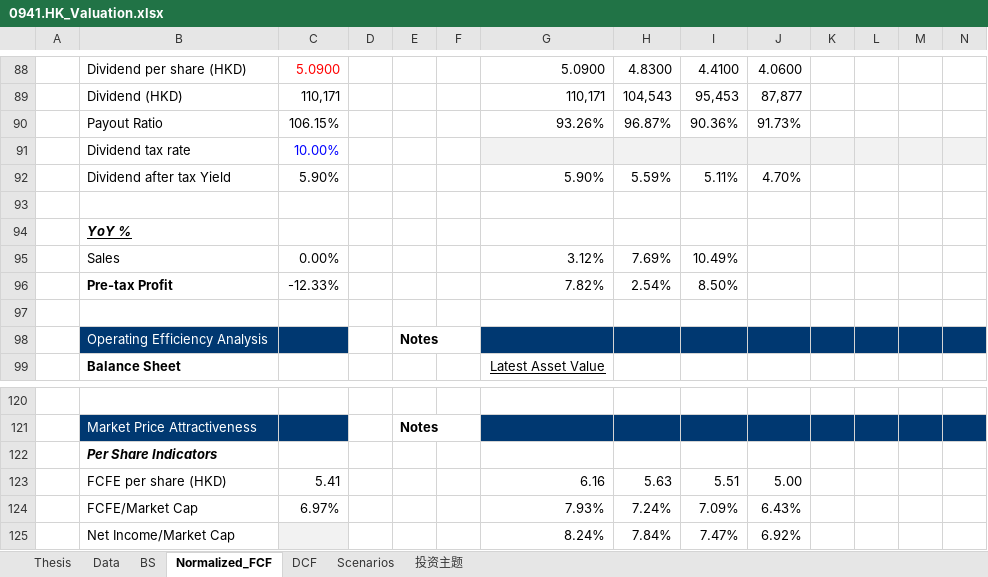
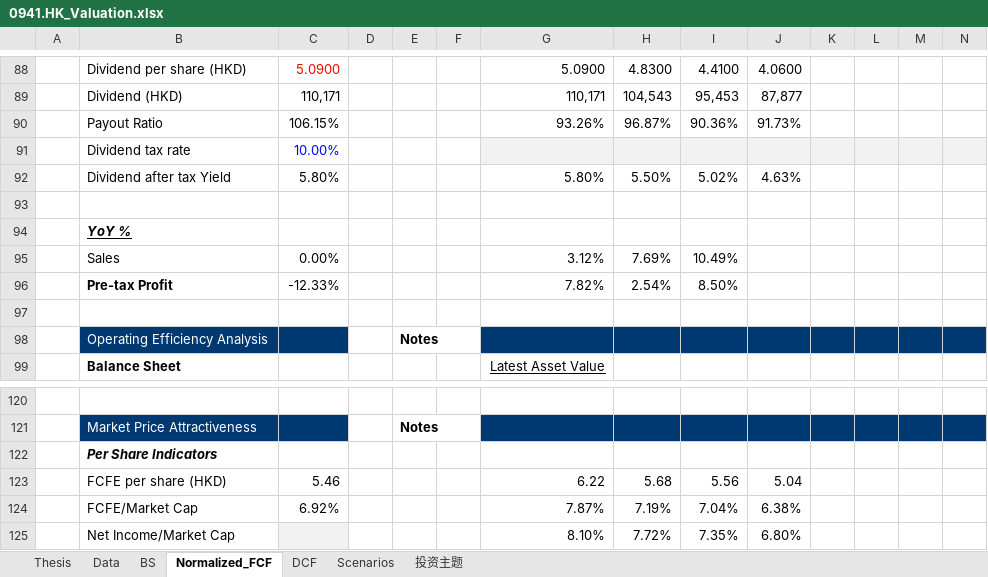
Before and after one commit to JerryChenz/Invest_Proc_1, an Excel workbook: financial_models/opportunities/0941.HK_Valuation.xlsx, sheet Normalized_FCF, drawn as a sheet; only a part is shown, gaps mark what is left out; values as stored, in another font and other column widths than the file's, no borders; conditional formats not drawn; removed rows and columns are numbered as before the commit, all else as after; rows hold the shown columns only; the diff names each change by its address in the sheet, - before the commit and + after, or states it on an @@ line.

```diff
--- a/financial_models/opportunities/0941.HK_Valuation.xlsx (sheet Normalized_FCF)
+++ b/financial_models/opportunities/0941.HK_Valuation.xlsx (sheet Normalized_FCF)
-row 92:  | Dividend after tax Yield | 5.90% |  |  |  | 5.90% | 5.59% | 5.11% | 4.70%
+row 92:  | Dividend after tax Yield | 5.80% |  |  |  | 5.80% | 5.50% | 5.02% | 4.63%
-row 123:  | FCFE per share (HKD) | 5.41 |  |  |  | 6.16 | 5.63 | 5.51 | 5.00
-row 124:  | FCFE/Market Cap | 6.97% |  |  |  | 7.93% | 7.24% | 7.09% | 6.43%
-row 125:  | Net Income/Market Cap |  |  |  |  | 8.24% | 7.84% | 7.47% | 6.92%
+row 123:  | FCFE per share (HKD) | 5.46 |  |  |  | 6.22 | 5.68 | 5.56 | 5.04
+row 124:  | FCFE/Market Cap | 6.92% |  |  |  | 7.87% | 7.19% | 7.04% | 6.38%
+row 125:  | Net Income/Market Cap |  |  |  |  | 8.10% | 7.72% | 7.35% | 6.80%
```
Also changed, not shown: sheet DCF, sheet Thesis, sheet 投资主题, sheet Scenarios, sheet BS, formulas that keep their value, financial_models/level2_screener.xlsx, financial_models/opportunities/0345.HK_Valuation.xlsx, 18 other files.
